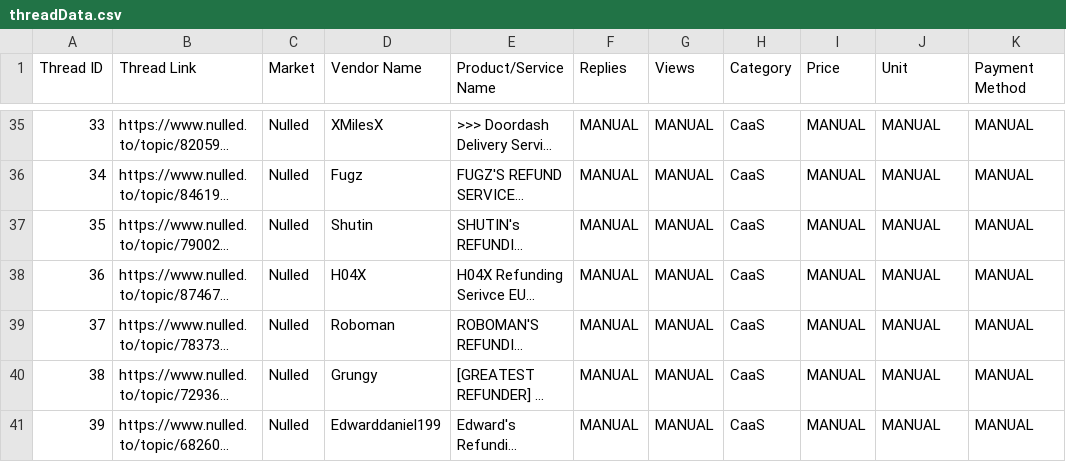
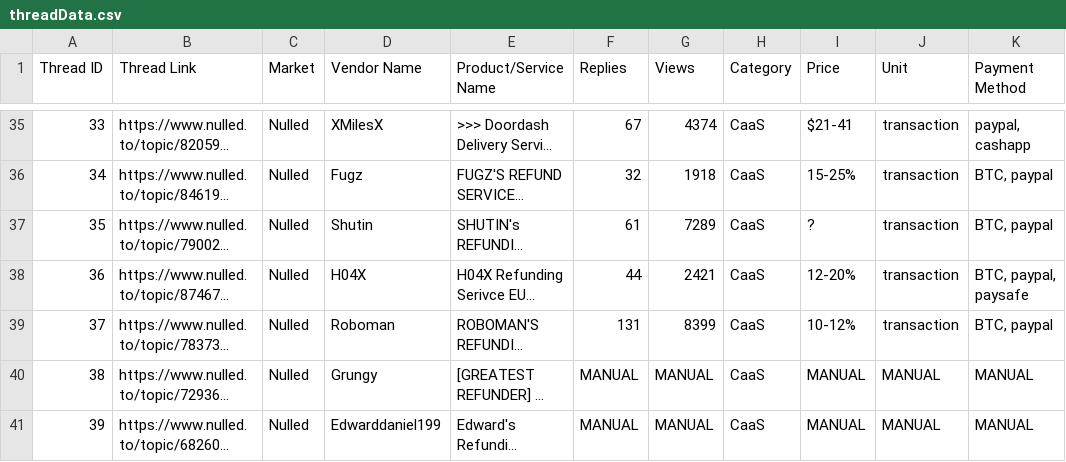
Before and after one commit to jmal116/bug-free-carnival, a CSV file: threadData.csv, drawn as a sheet; only a part is shown, gaps mark what is left out; long unchanged cells end in …; the diff covers the shown part only; the diff names each change by its address in the sheet, - before the commit and + after, or states it on an @@ line.

```diff
--- a/threadData.csv
+++ b/threadData.csv
-F35 (Replies): MANUAL
+F35 (Replies): 67
-G35 (Views): MANUAL
+G35 (Views): 4374
-I35 (Price): MANUAL
+I35 (Price): $21-41
-J35:J39 (Unit): MANUAL
+J35:J39 (Unit): transaction
-K35 (Payment Method): MANUAL
+K35 (Payment Method): paypal, cashapp
-F36 (Replies): MANUAL
+F36 (Replies): 32
-G36 (Views): MANUAL
+G36 (Views): 1918
-I36 (Price): MANUAL
+I36 (Price): 15-25%
-K36:K37 (Payment Method): MANUAL
+K36:K37 (Payment Method): BTC, paypal
-F37 (Replies): MANUAL
+F37 (Replies): 61
-G37 (Views): MANUAL
+G37 (Views): 7289
-I37 (Price): MANUAL
+I37 (Price): ?
-F38 (Replies): MANUAL
+F38 (Replies): 44
-G38 (Views): MANUAL
+G38 (Views): 2421
-I38 (Price): MANUAL
+I38 (Price): 12-20%
-K38 (Payment Method): MANUAL
+K38 (Payment Method): BTC, paypal, paysafe
-F39 (Replies): MANUAL
+F39 (Replies): 131
-G39 (Views): MANUAL
+G39 (Views): 8399
-I39 (Price): MANUAL
+I39 (Price): 10-12%
-K39 (Payment Method): MANUAL
+K39 (Payment Method): BTC, paypal
```
Also changed, not shown: 35 edited cells elsewhere in this file, commentData.csv.
